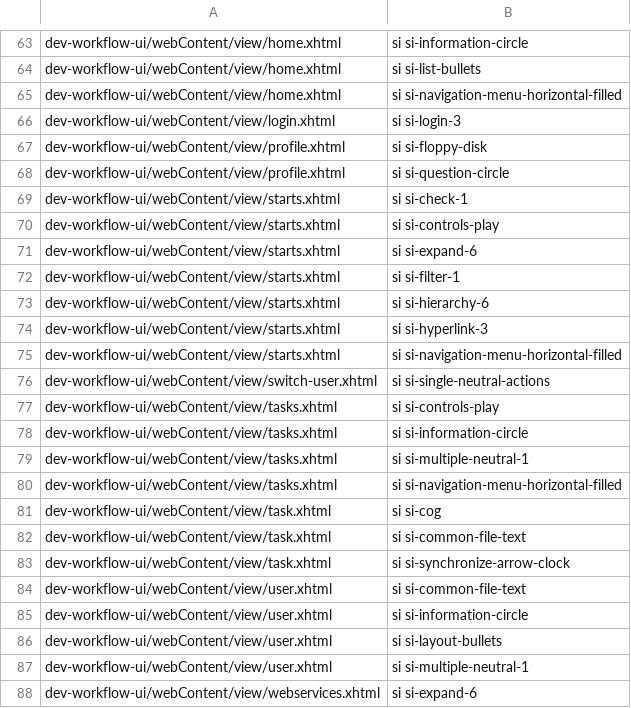
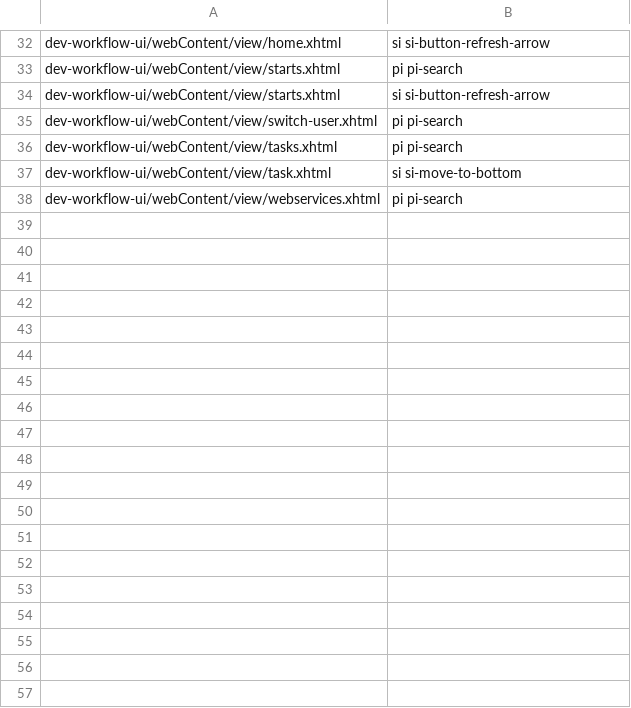
Before and after one commit to axonivy/dev-workflow-ui, a TSV file: icon-replacement/out/replaced_pairs.tsv, drawn as a sheet; only a part is shown, gaps mark what is left out; removed rows and columns are numbered as before the commit, all else as after; the diff covers the shown part only; the diff names each change by its address in the sheet, - before the commit and + after, or states it on an @@ line.

```diff
--- a/icon-replacement/out/replaced_pairs.tsv
+++ b/icon-replacement/out/replaced_pairs.tsv
-B32: si si-information-circle
+B32: si si-button-refresh-arrow
-row 64: dev-workflow-ui/webContent/view/home.xhtml | si si-list-bullets
-row 65: dev-workflow-ui/webContent/view/home.xhtml | si si-navigation-menu-horizontal-filled
-row 66: dev-workflow-ui/webContent/view/login.xhtml | si si-login-3
-row 67: dev-workflow-ui/webContent/view/profile.xhtml | si si-floppy-disk
-row 68: dev-workflow-ui/webContent/view/profile.xhtml | si si-question-circle
-row 69: dev-workflow-ui/webContent/view/starts.xhtml | si si-check-1
-row 70: dev-workflow-ui/webContent/view/starts.xhtml | si si-controls-play
-row 71: dev-workflow-ui/webContent/view/starts.xhtml | si si-expand-6
-row 72: dev-workflow-ui/webContent/view/starts.xhtml | si si-filter-1
-B33: si si-hierarchy-6
+B33: pi pi-search
-row 74: dev-workflow-ui/webContent/view/starts.xhtml | si si-hyperlink-3
-B34: si si-navigation-menu-horizontal-filled
+B34: si si-button-refresh-arrow
-B35: si si-single-neutral-actions
+B35: pi pi-search
-B36: si si-controls-play
+B36: pi pi-search
-row 78: dev-workflow-ui/webContent/view/tasks.xhtml | si si-information-circle
-row 79: dev-workflow-ui/webContent/view/tasks.xhtml | si si-multiple-neutral-1
-row 80: dev-workflow-ui/webContent/view/tasks.xhtml | si si-navigation-menu-horizontal-filled
-row 81: dev-workflow-ui/webContent/view/task.xhtml | si si-cog
-B37: si si-common-file-text
+B37: si si-move-to-bottom
-row 83: dev-workflow-ui/webContent/view/task.xhtml | si si-synchronize-arrow-clock
-row 84: dev-workflow-ui/webContent/view/user.xhtml | si si-common-file-text
-row 85: dev-workflow-ui/webContent/view/user.xhtml | si si-information-circle
-row 86: dev-workflow-ui/webContent/view/user.xhtml | si si-layout-bullets
-row 87: dev-workflow-ui/webContent/view/user.xhtml | si si-multiple-neutral-1
-B38: si si-expand-6
+B38: pi pi-search
```
Also changed, not shown: 13 added rows, 44 removed rows and 19 edited cells elsewhere in this file, icon-replacement/out/discovery_complex.tsv, icon-replacement/out/discovery_java.tsv, 31 other files.
